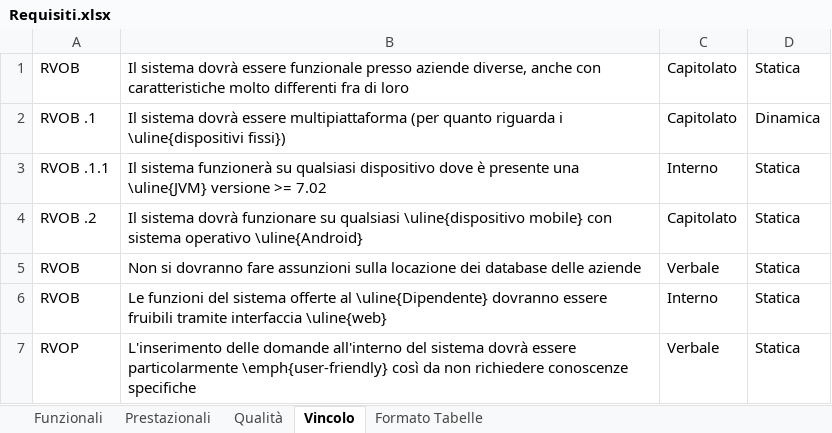
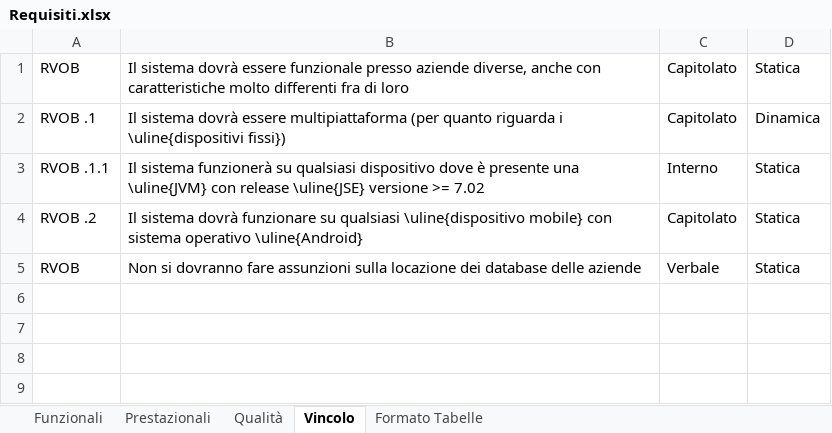
Before and after one commit to TeamCommitted/Team-Committed---Documenti, an Excel workbook: RQ/Esterni/Analisi dei Requisiti/Requisiti.xlsx, sheet Vincolo, drawn as a sheet; values as stored, in another font and other column widths than the file's, no borders; the diff names each change by its address in the sheet, - before the commit and + after, or states it on an @@ line.

```diff
--- a/RQ/Esterni/Analisi dei Requisiti/Requisiti.xlsx (sheet Vincolo)
+++ b/RQ/Esterni/Analisi dei Requisiti/Requisiti.xlsx (sheet Vincolo)
-B3: …una \uline{JVM} versione >=…
+B3: …una \uline{JVM} con release \uline{JSE} versione >=…
-row 6: RVOB | Le funzioni del sistema offerte al \uline{Dipendente} dovranno essere fruibili tramite interfaccia \uline{web} | Interno | Statica
-row 7: RVOP | L'inserimento delle domande all'interno del sistema dovrà essere particolarmente \emph{user-friendly} così da non richiedere conoscenze specifiche | Verbale | Statica
```
Also changed, not shown: sheet Funzionali, sheet Prestazionali, sheet Qualità, 3 other files.
